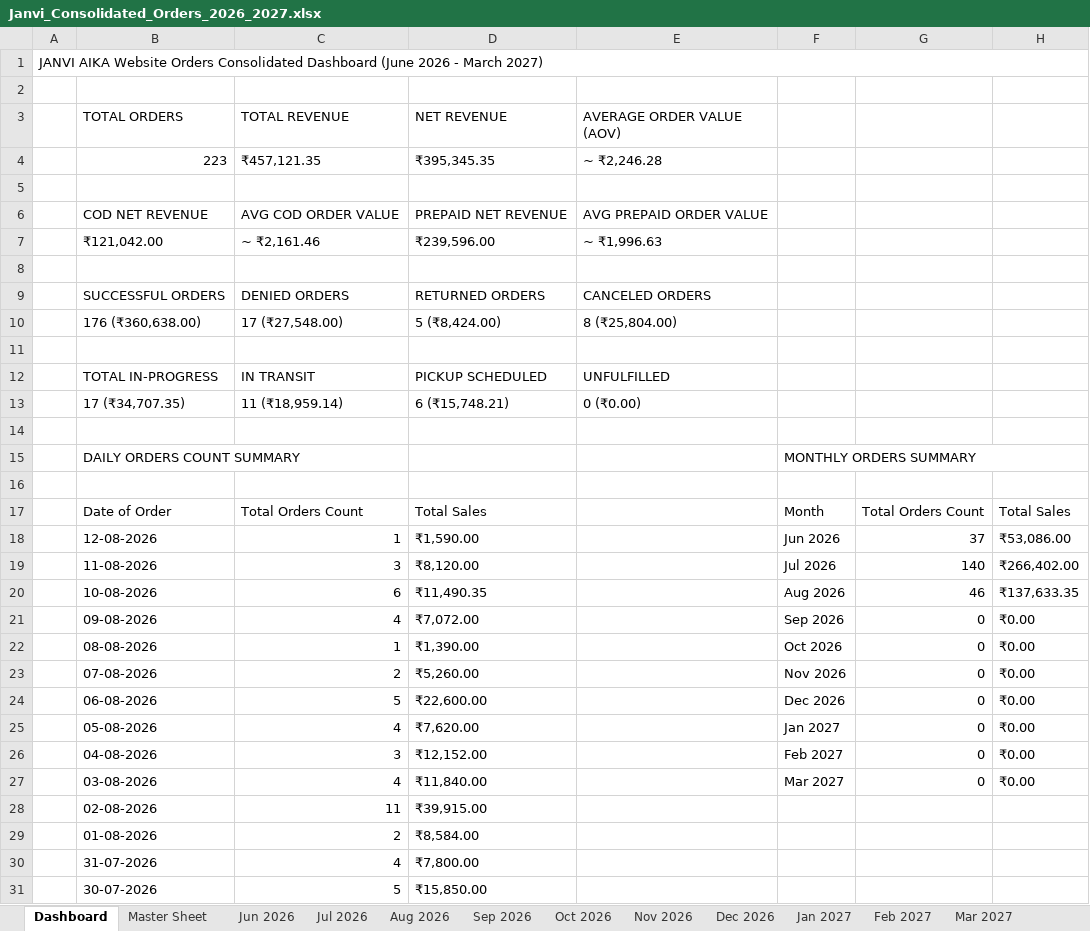
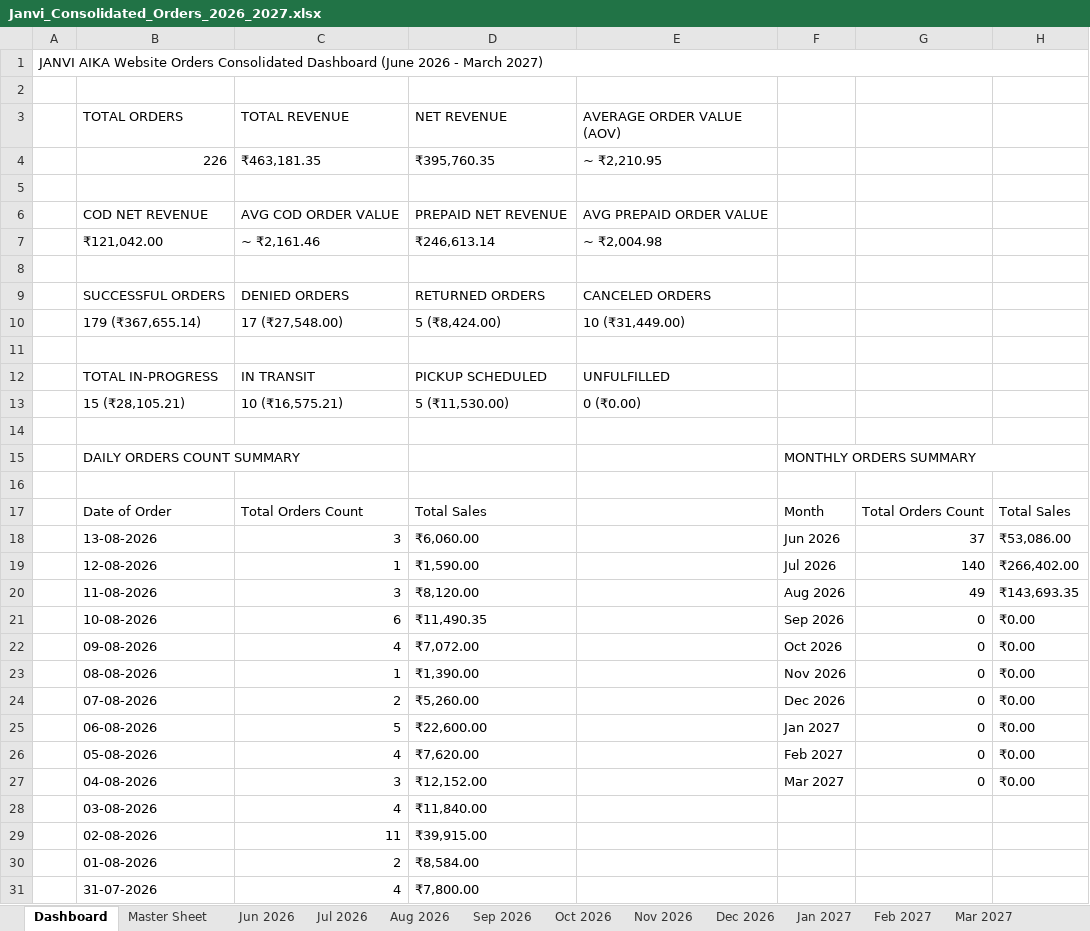
Before and after one commit to nrm-web/JANVI-AIKA-Website-Orders, an Excel workbook: Janvi_Consolidated_Orders_2026_2027.xlsx, sheet Dashboard, drawn as a sheet; only a part is shown; the shorter side is filled out with more unchanged rows; values as stored, in another font and other column widths than the file's, no cell formats; removed rows and columns are numbered as before the commit, all else as after; the diff names each change by its address in the sheet, - before the commit and + after, or states it on an @@ line.

Commit message:
Auto-update consolidated order data and 4see Magic Dashboard Master file

```diff
--- a/Janvi_Consolidated_Orders_2026_2027.xlsx (sheet Dashboard)
+++ b/Janvi_Consolidated_Orders_2026_2027.xlsx (sheet Dashboard)
-row 4:  | 223 | ₹457,121.35 | ₹395,345.35 | ~ ₹2,246.28
+row 4:  | 226 | ₹463,181.35 | ₹395,760.35 | ~ ₹2,210.95
-D7 (NET REVENUE): ₹239,596.00
+D7 (NET REVENUE): ₹246,613.14
-E7 (AVERAGE ORDER VALUE (AOV)): ~ ₹1,996.63
+E7 (AVERAGE ORDER VALUE (AOV)): ~ ₹2,004.98
-B10 (TOTAL ORDERS): 176 (₹360,638.00)
+B10 (TOTAL ORDERS): 179 (₹367,655.14)
-E10 (AVERAGE ORDER VALUE (AOV)): 8 (₹25,804.00)
+E10 (AVERAGE ORDER VALUE (AOV)): 10 (₹31,449.00)
-row 13:  | 17 (₹34,707.35) | 11 (₹18,959.14) | 6 (₹15,748.21) | 0 (₹0.00)
+row 13:  | 15 (₹28,105.21) | 10 (₹16,575.21) | 5 (₹11,530.00) | 0 (₹0.00)
+row 18:  | 13-08-2026 | 3 | ₹6,060.00 |  | Jun 2026 | 37 | ₹53,086.00
-F19: Jun 2026
+F19: Jul 2026
-G19: 37
+G19: 140
-H19: ₹53,086.00
+H19: ₹266,402.00
-F20: Jul 2026
+F20: Aug 2026
-G20: 140
+G20: 49
-H20: ₹266,402.00
+H20: ₹143,693.35
-F21: Aug 2026
+F21: Sep 2026
-G21: 46
+G21: 0
-H21: ₹137,633.35
+H21: ₹0.00
-F22: Sep 2026
+F22: Oct 2026
-F23: Oct 2026
+F23: Nov 2026
-F24: Nov 2026
+F24: Dec 2026
-F25: Dec 2026
+F25: Jan 2027
-F26: Jan 2027
+F26: Feb 2027
-F27: Feb 2027
+F27: Mar 2027
-F28: Mar 2027
+F28: (empty)
-G28: 0
+G28: (empty)
-H28: ₹0.00
+H28: (empty)
```
Also changed, not shown: sheet Master Sheet, sheet Aug 2026, sheet Jul 2026, cell formats, Janvi_4see_Magic_Dashboard_Master.xlsx, 1 other file.
